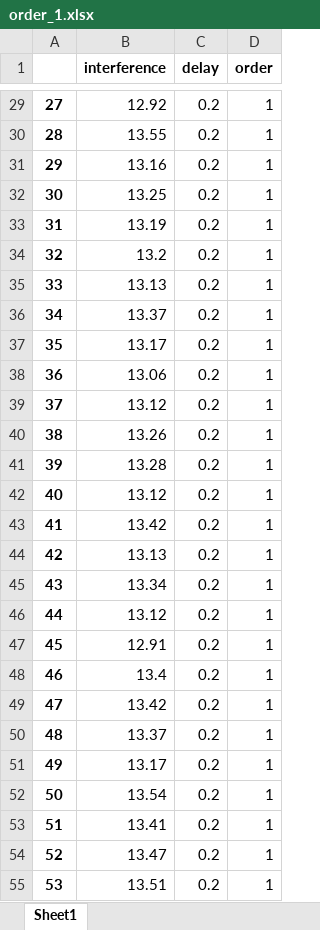
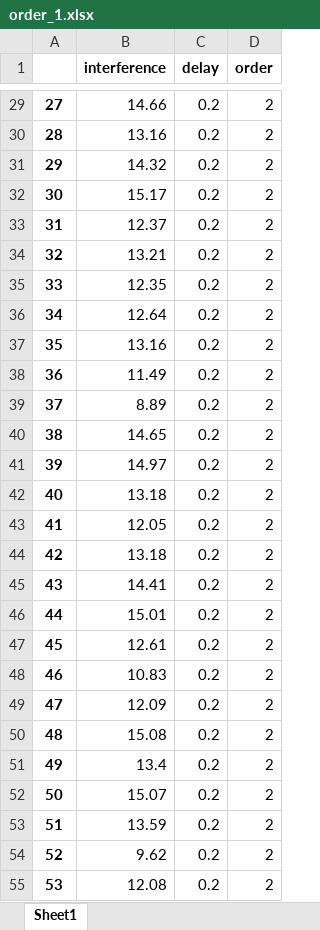
Before and after one commit to davidbestue/wm_distractor_filtering, an Excel workbook: Modeling/order_1.xlsx, sheet Sheet1, drawn as a sheet; only a part is shown, gaps mark what is left out; values as stored, in another font and other column widths than the file's, no borders; the diff covers the shown part only; the diff names each change by its address in the sheet, - before the commit and + after, or states it on an @@ line.

```diff
--- a/Modeling/order_1.xlsx (sheet Sheet1)
+++ b/Modeling/order_1.xlsx (sheet Sheet1)
-B29 (interference): 12.92
+B29 (interference): 14.66
-D29:D55 (order): 1
+D29:D55 (order): 2
-B30 (interference): 13.55
+B30 (interference): 13.16
-B31 (interference): 13.16
+B31 (interference): 14.32
-B32 (interference): 13.25
+B32 (interference): 15.17
-B33 (interference): 13.19
+B33 (interference): 12.37
-B34 (interference): 13.2
+B34 (interference): 13.21
-B35 (interference): 13.13
+B35 (interference): 12.35
-B36 (interference): 13.37
+B36 (interference): 12.64
-B37 (interference): 13.17
+B37 (interference): 13.16
-B38 (interference): 13.06
+B38 (interference): 11.49
-B39 (interference): 13.12
+B39 (interference): 8.89
-B40 (interference): 13.26
+B40 (interference): 14.65
-B41 (interference): 13.28
+B41 (interference): 14.97
-B42 (interference): 13.12
+B42 (interference): 13.18
-B43 (interference): 13.42
+B43 (interference): 12.05
-B44 (interference): 13.13
+B44 (interference): 13.18
-B45 (interference): 13.34
+B45 (interference): 14.41
-B46 (interference): 13.12
+B46 (interference): 15.01
-B47 (interference): 12.91
+B47 (interference): 12.61
-B48 (interference): 13.4
+B48 (interference): 10.83
-B49 (interference): 13.42
+B49 (interference): 12.09
-B50 (interference): 13.37
+B50 (interference): 15.08
-B51 (interference): 13.17
+B51 (interference): 13.4
-B52 (interference): 13.54
+B52 (interference): 15.07
-B53 (interference): 13.41
+B53 (interference): 13.59
-B54 (interference): 13.47
+B54 (interference): 9.62
-B55 (interference): 13.51
+B55 (interference): 12.08
```
Also changed, not shown: 346 edited cells elsewhere in this sheet, Modeling/order_2.xlsx, 2 other files.
